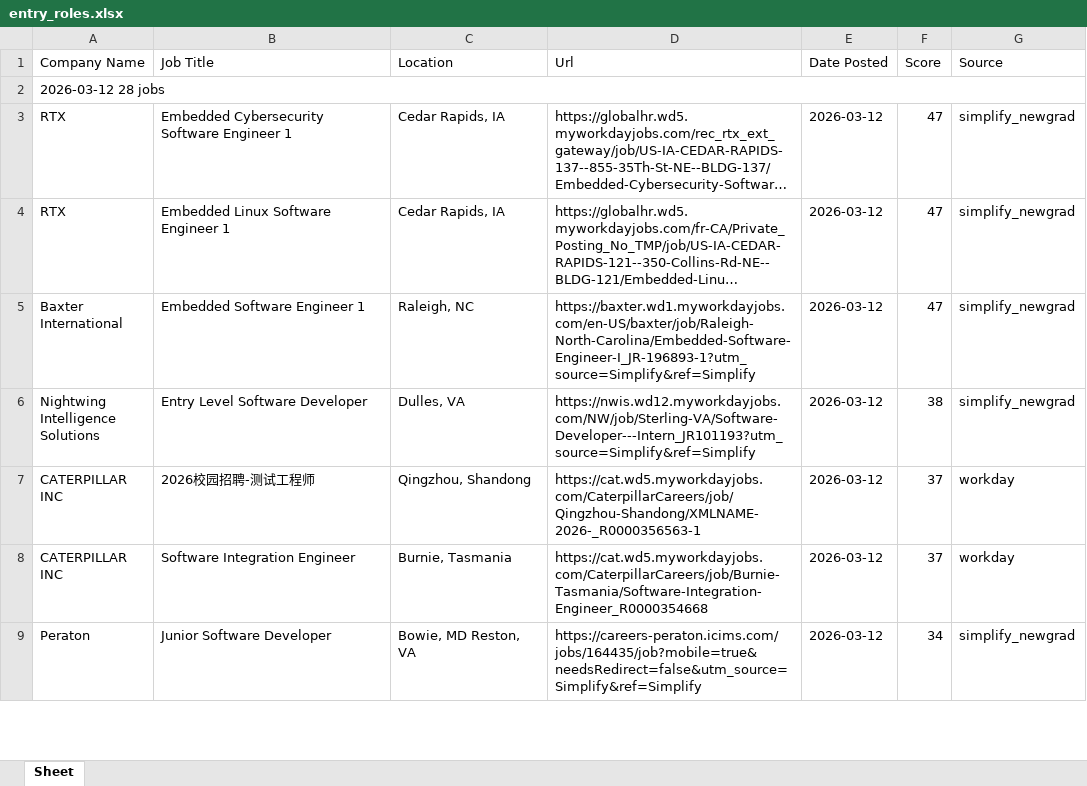
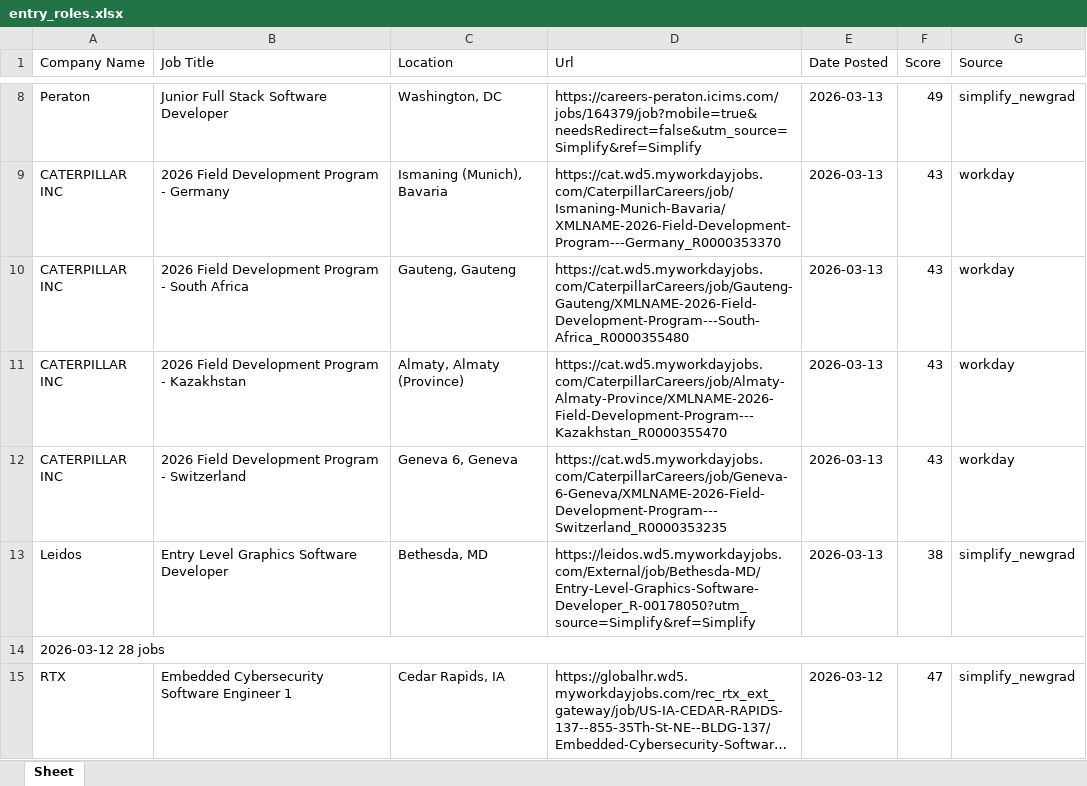
Before and after one commit to egnyani/srx-ent-role-xf, an Excel workbook: output/entry_roles.xlsx, sheet Sheet, drawn as a sheet; only a part is shown, gaps mark what is left out; the shorter side is filled out with more unchanged rows; long unchanged cells end in …; values as stored, in another font and other column widths than the file's, no cell formats; the diff covers the shown part only; the diff names each change by its address in the sheet, - before the commit and + after, or states it on an @@ line.

```diff
--- a/output/entry_roles.xlsx (sheet Sheet)
+++ b/output/entry_roles.xlsx (sheet Sheet)
+row 8: Peraton | Junior Full Stack Software Developer | Washington, DC | https://careers-peraton.icims.com/jobs/164379/job?mobile=true&needsRedirect=false&utm_source=Simplify&ref=Simplify | 2026-03-13 | 49 | simplify_newgrad
+row 9: CATERPILLAR INC | 2026 Field Development Program - Germany | Ismaning (Munich), Bavaria | https://cat.wd5.myworkdayjobs.com/CaterpillarCareers/job/Ismaning-Munich-Bavaria/XMLNAME-2026-Field-Development-Program---Germany_R0000353370 | 2026-03-13 | 43 | workday
+row 10: CATERPILLAR INC | 2026 Field Development Program - South Africa | Gauteng, Gauteng | https://cat.wd5.myworkdayjobs.com/CaterpillarCareers/job/Gauteng-Gauteng/XMLNAME-2026-Field-Development-Program---South-Africa_R0000355480 | 2026-03-13 | 43 | workday
+row 11: CATERPILLAR INC | 2026 Field Development Program - Kazakhstan | Almaty, Almaty (Province) | https://cat.wd5.myworkdayjobs.com/CaterpillarCareers/job/Almaty-Almaty-Province/XMLNAME-2026-Field-Development-Program---Kazakhstan_R0000355470 | 2026-03-13 | 43 | workday
+row 12: CATERPILLAR INC | 2026 Field Development Program - Switzerland | Geneva 6, Geneva | https://cat.wd5.myworkdayjobs.com/CaterpillarCareers/job/Geneva-6-Geneva/XMLNAME-2026-Field-Development-Program---Switzerland_R0000353235 | 2026-03-13 | 43 | workday
+row 13: Leidos | Entry Level Graphics Software Developer | Bethesda, MD | https://leidos.wd5.myworkdayjobs.com/External/job/Bethesda-MD/Entry-Level-Graphics-Software-Developer_R-00178050?utm_source=Simplify&ref=Simplify | 2026-03-13 | 38 | simplify_newgrad
```
Also changed, not shown: 7 added rows and 1 edited cell elsewhere in this sheet, cell formats, 3 other files.
